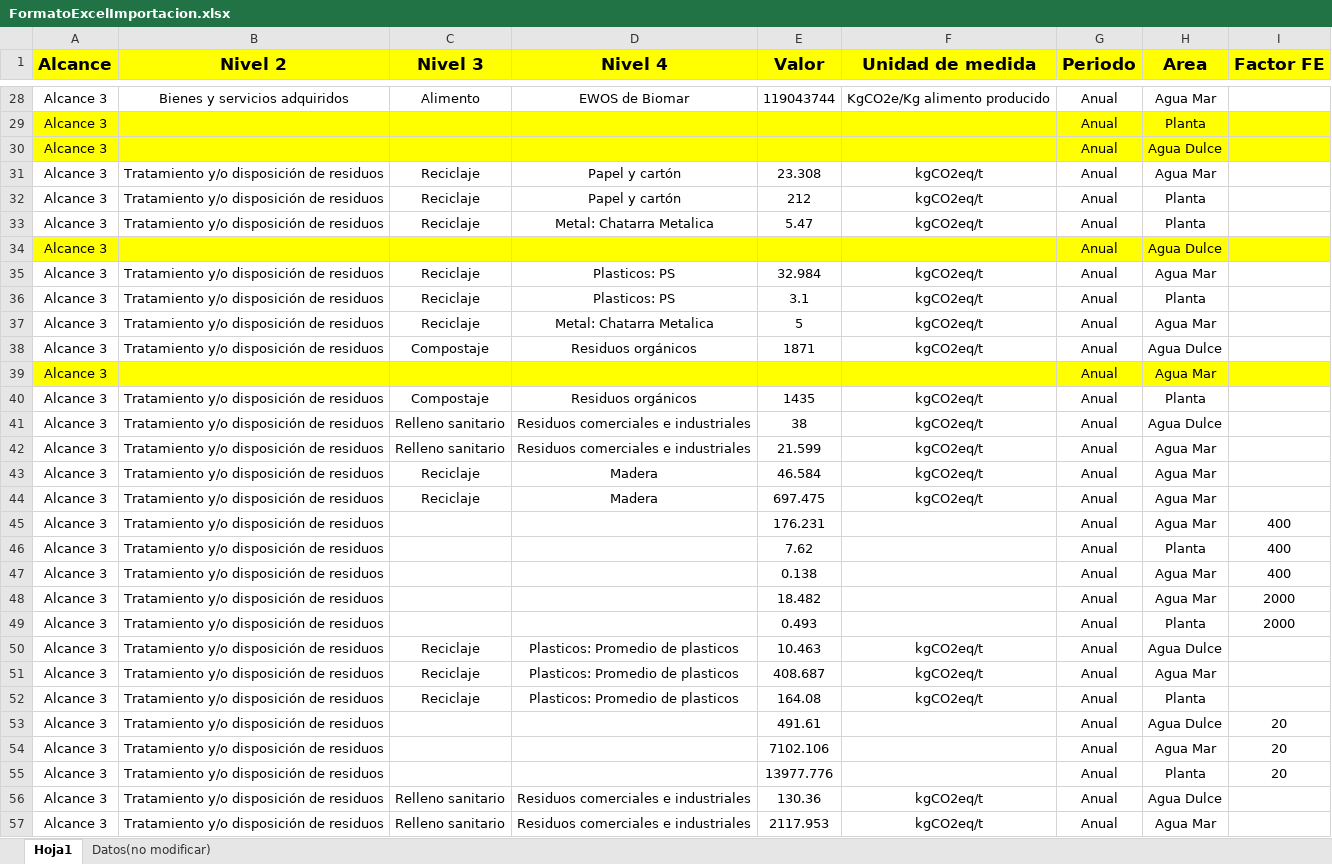
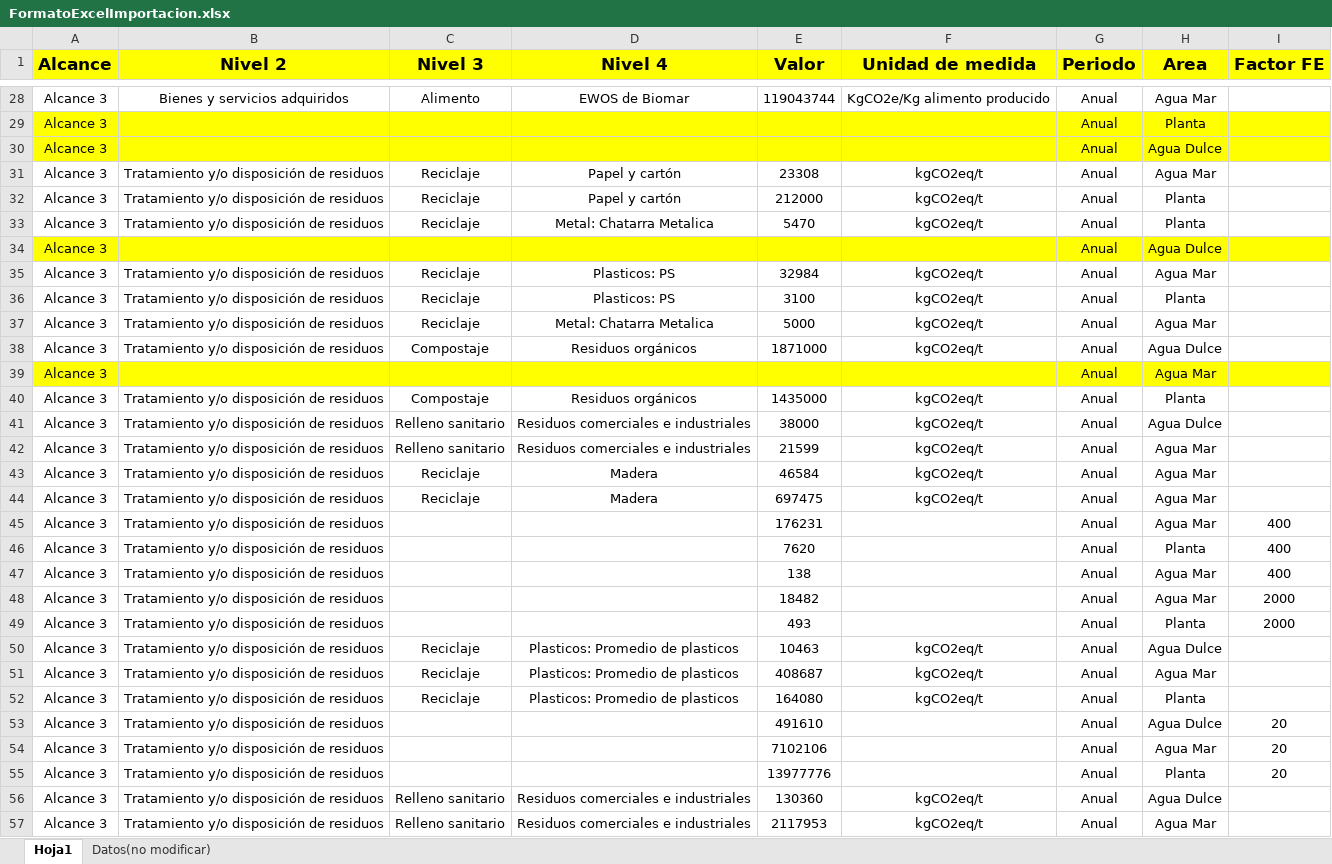
Before and after one commit to Carlangas11/Api-emissiones-calculator, an Excel workbook: src/integration/data/FormatoExcelImportacion.xlsx, sheet Hoja1, drawn as a sheet; only a part is shown, gaps mark what is left out; values as stored, in another font and other column widths than the file's, no borders; the diff covers the shown part only; the diff names each change by its address in the sheet, - before the commit and + after, or states it on an @@ line.

```diff
--- a/src/integration/data/FormatoExcelImportacion.xlsx (sheet Hoja1)
+++ b/src/integration/data/FormatoExcelImportacion.xlsx (sheet Hoja1)
-E31 (Valor): 23.308
+E31 (Valor): 23308
-E32 (Valor): 212
+E32 (Valor): 212000
-E33 (Valor): 5.47
+E33 (Valor): 5470
-E35 (Valor): 32.984
+E35 (Valor): 32984
-E36 (Valor): 3.1
+E36 (Valor): 3100
-E37 (Valor): 5
+E37 (Valor): 5000
-E38 (Valor): 1871
+E38 (Valor): 1871000
-E40 (Valor): 1435
+E40 (Valor): 1435000
-E41 (Valor): 38
+E41 (Valor): 38000
-E42 (Valor): 21.599
+E42 (Valor): 21599
-E43 (Valor): 46.584
+E43 (Valor): 46584
-E44 (Valor): 697.475
+E44 (Valor): 697475
-E45 (Valor): 176.231
+E45 (Valor): 176231
-E46 (Valor): 7.62
+E46 (Valor): 7620
-E47 (Valor): 0.138
+E47 (Valor): 138
-E48 (Valor): 18.482
+E48 (Valor): 18482
-E49 (Valor): 0.493
+E49 (Valor): 493
-E50 (Valor): 10.463
+E50 (Valor): 10463
-E51 (Valor): 408.687
+E51 (Valor): 408687
-E52 (Valor): 164.08
+E52 (Valor): 164080
-E53 (Valor): 491.61
+E53 (Valor): 491610
-E54 (Valor): 7102.106
+E54 (Valor): 7102106
-E55 (Valor): 13977.776
+E55 (Valor): 13977776
-E56 (Valor): 130.36
+E56 (Valor): 130360
-E57 (Valor): 2117.953
+E57 (Valor): 2117953
```
Also changed, not shown: 23 edited cells elsewhere in this sheet, src/common/bd/DiccionarioMultiX.xlsx, 12 other files.
